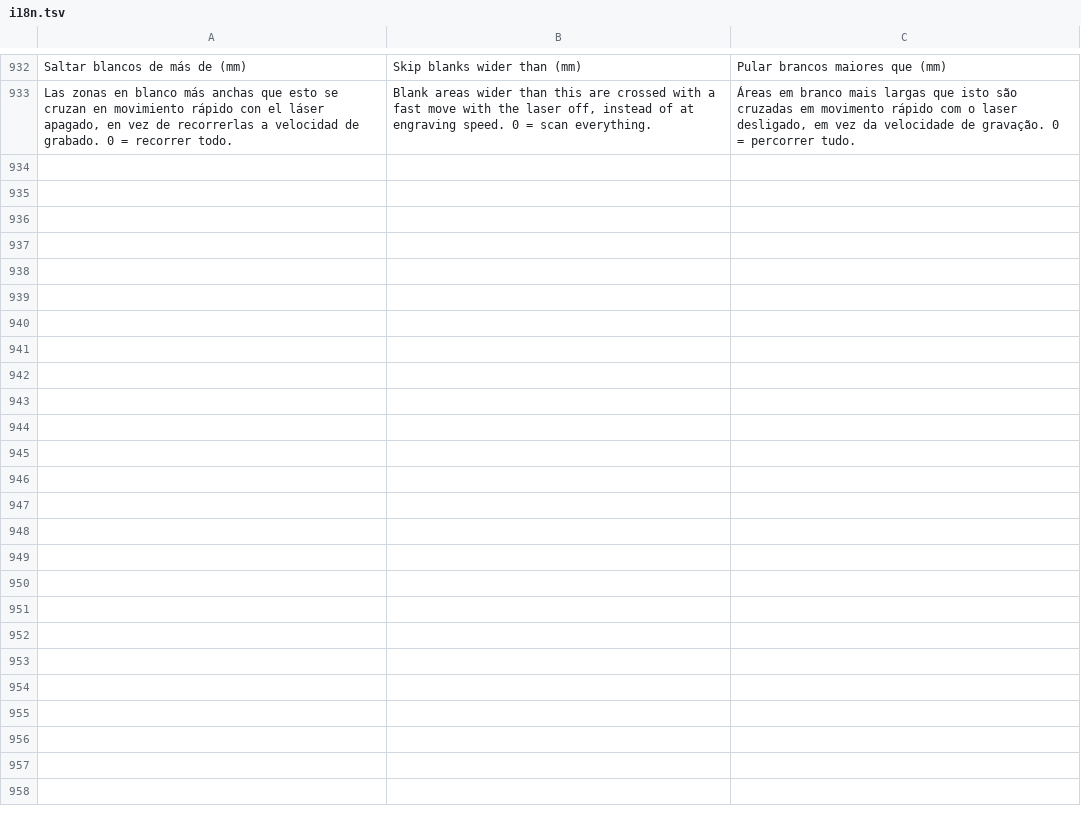
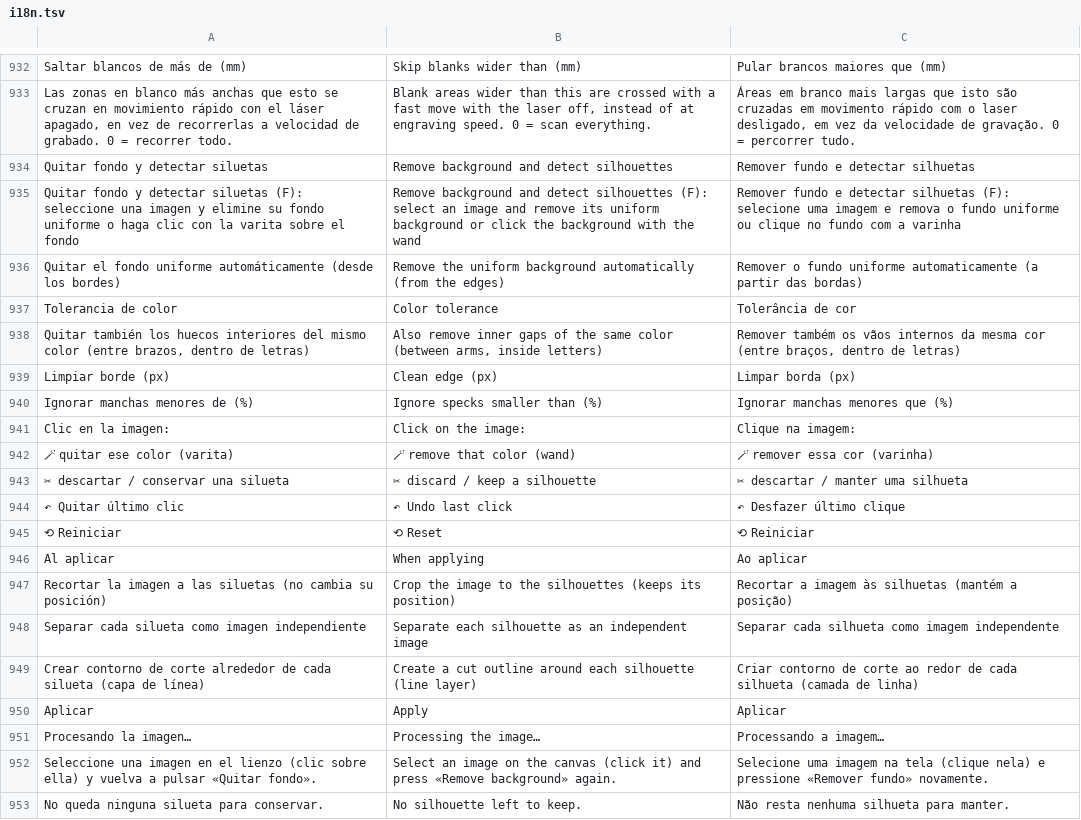
Before and after one commit to davidsmsl/Laser-Estudio-Pro, a TSV file: scripts/i18n.tsv, drawn as a sheet; only a part is shown, gaps mark what is left out; the diff names each change by its address in the sheet, - before the commit and + after, or states it on an @@ line.

```diff
--- a/scripts/i18n.tsv
+++ b/scripts/i18n.tsv
+row 934: Quitar fondo y detectar siluetas | Remove background and detect silhouettes | Remover fundo e detectar silhuetas
+row 935: Quitar fondo y detectar siluetas (F): seleccione una imagen y elimine su fondo uniforme o haga clic con la varita sobre el fondo | Remove background and detect silhouettes (F): select an image and remove its uniform background or click the background with the wand | Remover fundo e detectar silhuetas (F): selecione uma imagem e remova o fundo uniforme ou clique no fundo com a varinha
+row 936: Quitar el fondo uniforme automáticamente (desde los bordes) | Remove the uniform background automatically (from the edges) | Remover o fundo uniforme automaticamente (a partir das bordas)
+row 937: Tolerancia de color | Color tolerance | Tolerância de cor
+row 938: Quitar también los huecos interiores del mismo color (entre brazos, dentro de letras) | Also remove inner gaps of the same color (between arms, inside letters) | Remover também os vãos internos da mesma cor (entre braços, dentro de letras)
+row 939: Limpiar borde (px) | Clean edge (px) | Limpar borda (px)
+row 940: Ignorar manchas menores de (%) | Ignore specks smaller than (%) | Ignorar manchas menores que (%)
+row 941: Clic en la imagen: | Click on the image: | Clique na imagem:
+row 942: 🪄 quitar ese color (varita) | 🪄 remove that color (wand) | 🪄 remover essa cor (varinha)
+row 943: ✂ descartar / conservar una silueta | ✂ discard / keep a silhouette | ✂ descartar / manter uma silhueta
+row 944: ↶ Quitar último clic | ↶ Undo last click | ↶ Desfazer último clique
+row 945: ⟲ Reiniciar | ⟲ Reset | ⟲ Reiniciar
+row 946: Al aplicar | When applying | Ao aplicar
+row 947: Recortar la imagen a las siluetas (no cambia su posición) | Crop the image to the silhouettes (keeps its position) | Recortar a imagem às silhuetas (mantém a posição)
+row 948: Separar cada silueta como imagen independiente | Separate each silhouette as an independent image | Separar cada silhueta como imagem independente
+row 949: Crear contorno de corte alrededor de cada silueta (capa de línea) | Create a cut outline around each silhouette (line layer) | Criar contorno de corte ao redor de cada silhueta (camada de linha)
+row 950: Aplicar | Apply | Aplicar
+row 951: Procesando la imagen… | Processing the image… | Processando a imagem…
+row 952: Seleccione una imagen en el lienzo (clic sobre ella) y vuelva a pulsar «Quitar fondo». | Select an image on the canvas (click it) and press «Remove background» again. | Selecione uma imagem na tela (clique nela) e pressione «Remover fundo» novamente.
+row 953: No queda ninguna silueta para conservar. | No silhouette left to keep. | Não resta nenhuma silhueta para manter.
```
Also changed, not shown: 10 other files.
